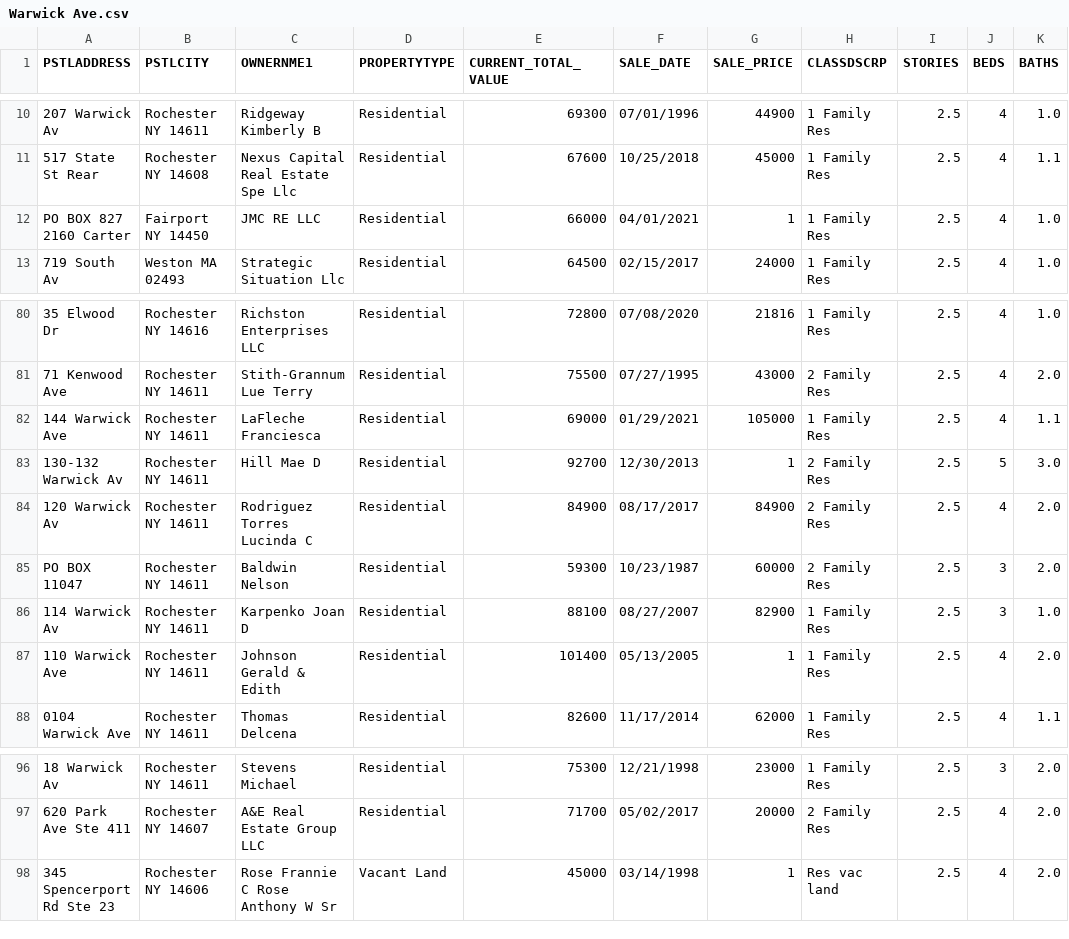
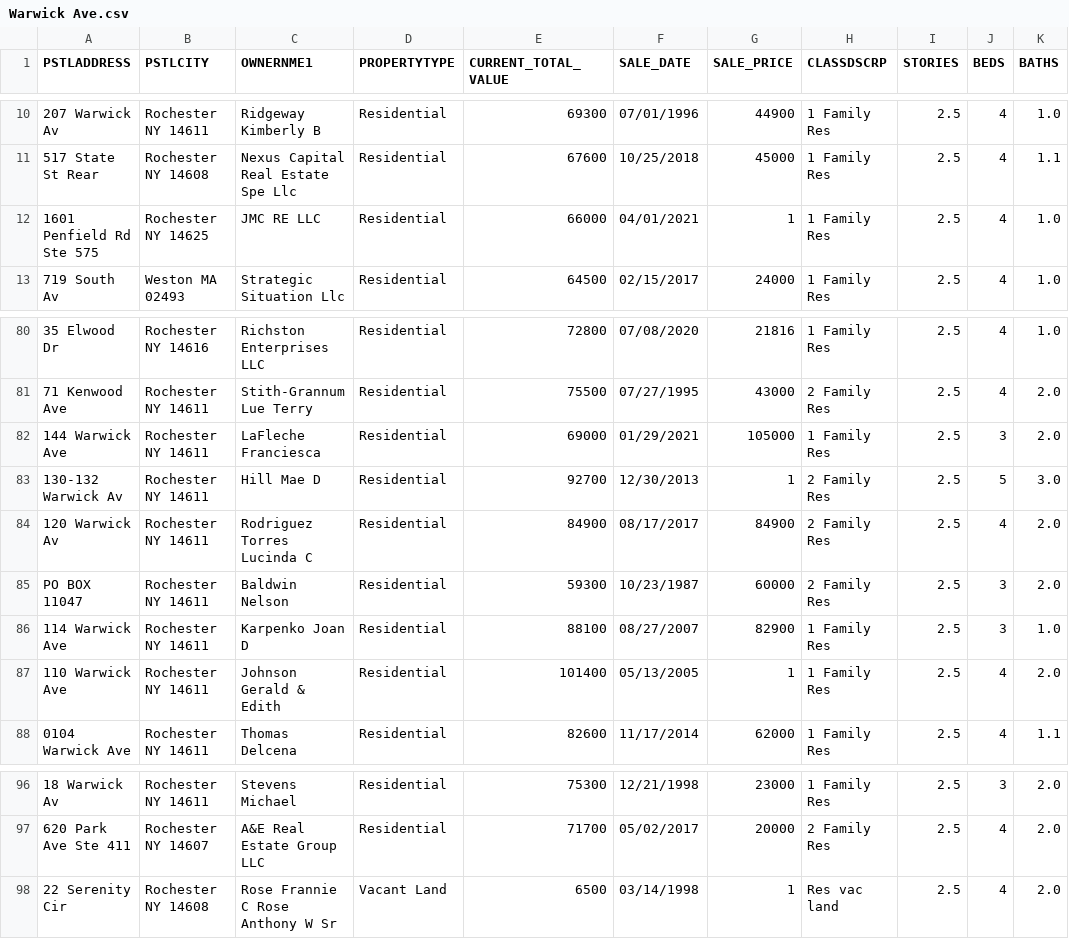
Before and after one commit to mijaz18/Property-Information-Web-Scrapper, a CSV file: Warwick Ave.csv, drawn as a sheet; only a part is shown, gaps mark what is left out; the diff covers the shown part only.

```diff
--- a/Warwick Ave.csv
+++ b/Warwick Ave.csv
@@ -11,3 +11,3 @@ PSTLADDRESS,PSTLCITY,OWNERNME1,PROPERTYTYPE,CURRENT_TOTAL_VALUE,SALE_DATE,SALE_P
 "517 State St Rear","Rochester NY 14608","Nexus Capital Real Estate Spe Llc","Residential",67600,"10/25/2018",45000,"1 Family Res","2.5","4","1.1"
-"PO BOX 827 2160 Carter","Fairport NY 14450","JMC RE LLC ","Residential",66000,"04/01/2021",1,"1 Family Res","2.5","4","1.0"
+"1601 Penfield Rd Ste 575 ","Rochester NY 14625","JMC RE LLC ","Residential",66000,"04/01/2021",1,"1 Family Res","2.5","4","1.0"
 "719 South Av","Weston MA 02493","Strategic Situation Llc ","Residential",64500,"02/15/2017",24000,"1 Family Res","2.5","4","1.0"
@@ -81,3 +81,3 @@ PSTLADDRESS,PSTLCITY,OWNERNME1,PROPERTYTYPE,CURRENT_TOTAL_VALUE,SALE_DATE,SALE_P
 "71 Kenwood Ave","Rochester NY 14611","Stith-Grannum Lue Terry ","Residential",75500,"07/27/1995",43000,"2 Family Res","2.5","4","2.0"
-"144 Warwick Ave","Rochester NY 14611","LaFleche Franciesca ","Residential",69000,"01/29/2021",105000,"1 Family Res","2.5","4","1.1"
+"144 Warwick Ave","Rochester NY 14611","LaFleche Franciesca ","Residential",69000,"01/29/2021",105000,"1 Family Res","2.5","3","2.0"
 "130-132 Warwick Av","Rochester NY 14611","Hill Mae D ","Residential",92700,"12/30/2013",1,"2 Family Res","2.5","5","3.0"
@@ -85,3 +85,3 @@ PSTLADDRESS,PSTLCITY,OWNERNME1,PROPERTYTYPE,CURRENT_TOTAL_VALUE,SALE_DATE,SALE_P
 "PO BOX 11047","Rochester NY 14611","Baldwin Nelson ","Residential",59300,"10/23/1987",60000,"2 Family Res","2.5","3","2.0"
-"114 Warwick Av","Rochester NY 14611","Karpenko Joan D ","Residential",88100,"08/27/2007",82900,"1 Family Res","2.5","3","1.0"
+"114 Warwick Ave","Rochester NY 14611","Karpenko Joan D ","Residential",88100,"08/27/2007",82900,"1 Family Res","2.5","3","1.0"
 "110 Warwick Ave","Rochester NY 14611","Johnson Gerald & Edith ","Residential",101400,"05/13/2005",1,"1 Family Res","2.5","4","2.0"
@@ -97,2 +97,2 @@ PSTLADDRESS,PSTLCITY,OWNERNME1,PROPERTYTYPE,CURRENT_TOTAL_VALUE,SALE_DATE,SALE_P
 "620 Park Ave Ste 411","Rochester NY 14607","A&E Real Estate Group LLC ","Residential",71700,"05/02/2017",20000,"2 Family Res","2.5","4","2.0"
-"345 Spencerport Rd Ste 23","Rochester NY 14606","Rose Frannie C Rose Anthony W Sr","Vacant Land",45000,"03/14/1998",1,"Res vac land","2.5","4","2.0"
+"22 Serenity Cir","Rochester NY 14608","Rose Frannie C Rose Anthony W Sr","Vacant Land",6500,"03/14/1998",1,"Res vac land","2.5","4","2.0"
```
Also changed, not shown: 39 edited cells elsewhere in this file, Kenwood Ave.csv, Sherwood Ave.csv, 11 other files.
